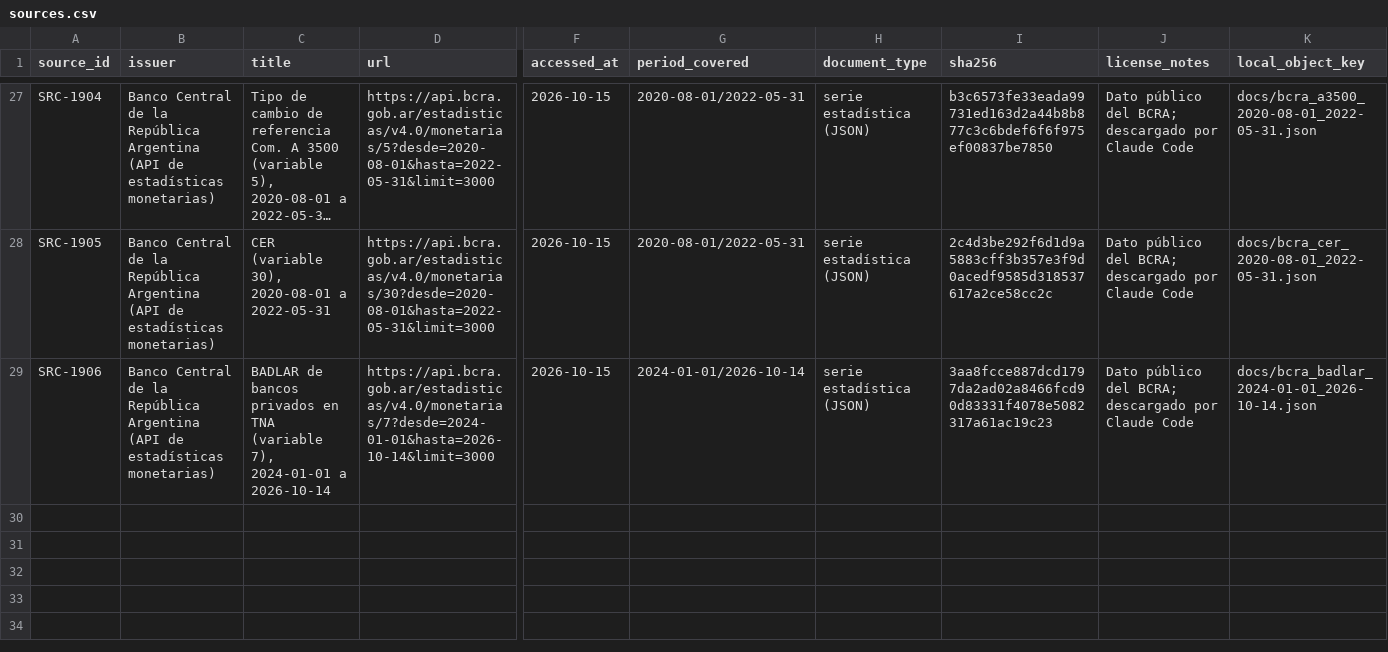
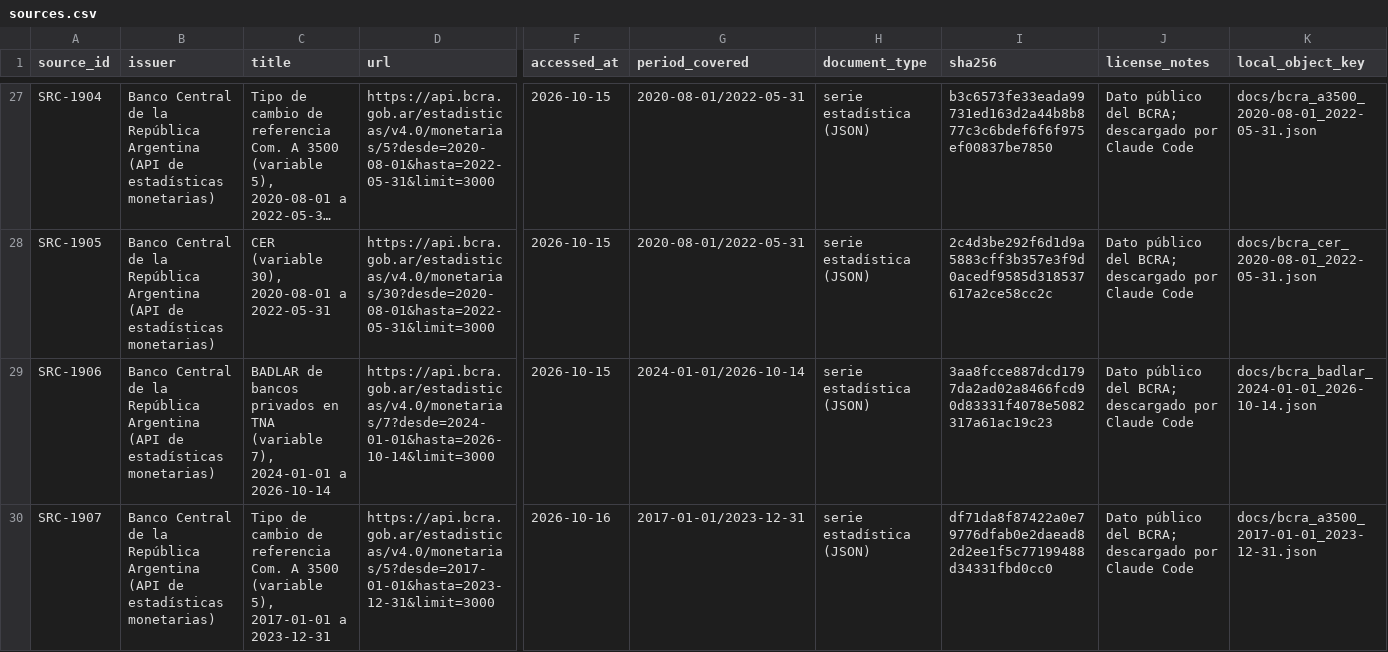
Before and after one commit to alejandroalvaro/argentina-fiscalidad-divisas, a CSV file: inbox/lote-j/sources.csv, drawn as a sheet; only a part is shown, gaps mark what is left out; long unchanged cells end in …; rows hold the shown columns only; the diff names each change by its address in the sheet, - before the commit and + after, or states it on an @@ line.

```diff
--- a/inbox/lote-j/sources.csv
+++ b/inbox/lote-j/sources.csv
+row 30: SRC-1907 | Banco Central de la República Argentina (API de estadísticas monetarias) | Tipo de cambio de referencia Com. A 3500 (variable 5), 2017-01-01 a 2023-12-31 | https://api.bcra.gob.ar/estadisticas/v4.0/monetarias/5?desde=2017-01-01&hasta=2023-12-31&limit=3000 | 2026-10-16 | 2017-01-01/2023-12-31 | serie estadística (JSON) | df71da8f87422a0e79776dfab0e2daead82d2ee1f5c77199488d34331fbd0cc0 | Dato público del BCRA; descargado por Claude Code | docs/bcra_a3500_2017-01-01_2023-12-31.json
```
Also changed, not shown: 5 other files.
